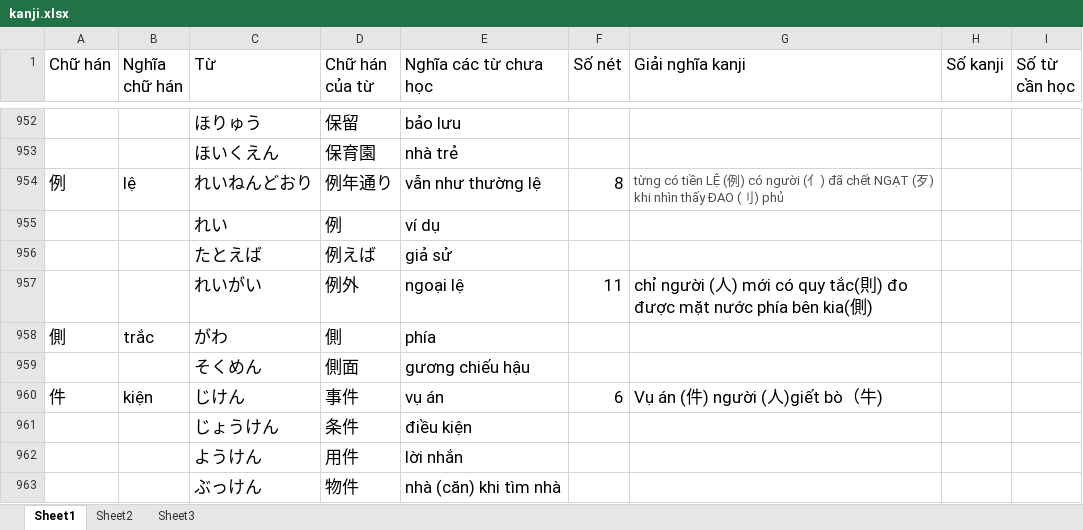
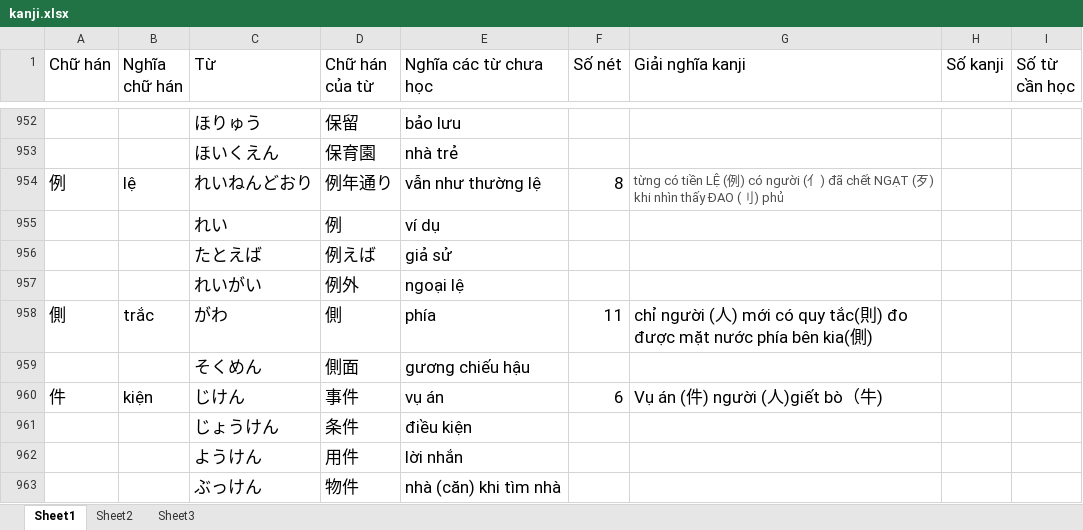
Before and after one commit to v2kt95/kanji_learning_Website, an Excel workbook: kanji.xlsx, sheet Sheet1, drawn as a sheet; only a part is shown, gaps mark what is left out; values as stored, in another font and other column widths than the file's, no borders; the diff names each change by its address in the sheet, - before the commit and + after, or states it on an @@ line.

Commit message:
update kanji file

```diff
--- a/kanji.xlsx (sheet Sheet1)
+++ b/kanji.xlsx (sheet Sheet1)
-F957 (Số nét): 11
+F957 (Số nét): (empty)
-G957 (Giải nghĩa kanji): chỉ người (人) mới có quy tắc(則) đo được mặt nước phía bên kia(側)
+G957 (Giải nghĩa kanji): (empty)
-F958 (Số nét): (empty)
+F958 (Số nét): 11
-G958 (Giải nghĩa kanji): (empty)
+G958 (Giải nghĩa kanji): chỉ người (人) mới có quy tắc(則) đo được mặt nước phía bên kia(側)
```
